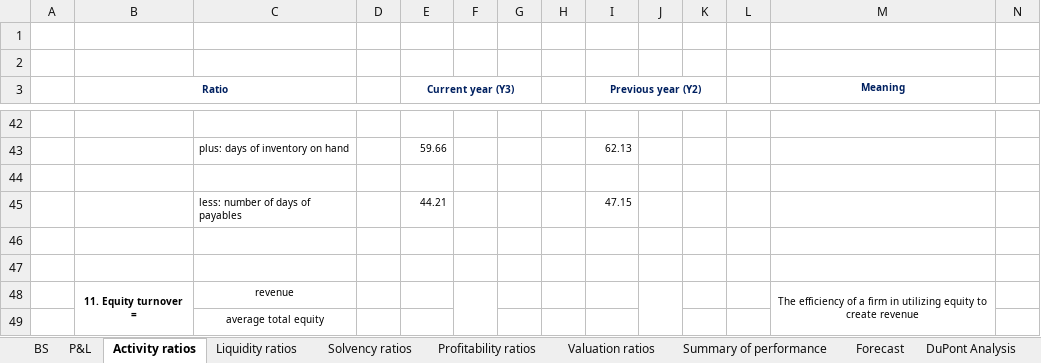
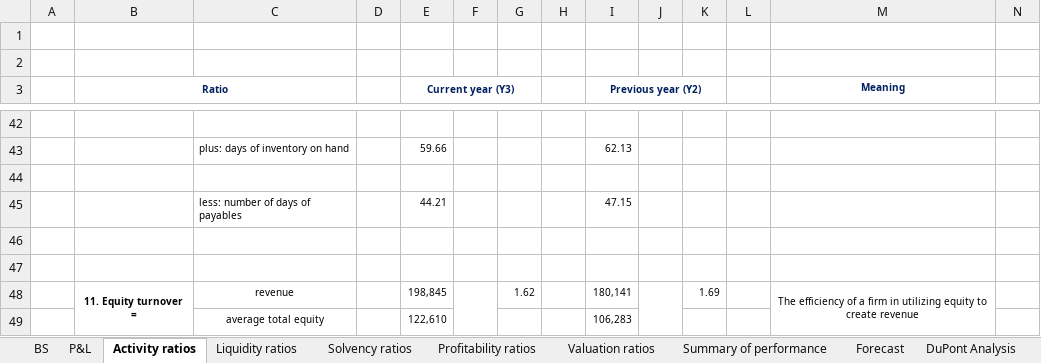
Before and after one commit to cmj123/financial_ratio_analysis, an Excel workbook: salesmart_financial_ratios_model.xlsx, sheet Activity ratios, drawn as a sheet; only a part is shown, gaps mark what is left out; values as stored, in another font and other column widths than the file's, no borders; removed rows and columns are numbered as before the commit, all else as after; the diff covers the shown part only; the diff names each change by its address in the sheet, - before the commit and + after, or states it on an @@ line.

Commit message:
Evaluating a company using a ratio analysis

```diff
--- a/salesmart_financial_ratios_model.xlsx (sheet Activity ratios)
+++ b/salesmart_financial_ratios_model.xlsx (sheet Activity ratios)
-row 48:  | 11. Equity turnover = | revenue |  |  |  |  |  |  |  |  |  | The efficiency of a firm in utilizing equity to create revenue
-row 49:  |  | average total equity
+row 48:  | 11. Equity turnover = | revenue |  | 198,845 |  | 1.62 |  | 180,141 |  | 1.69 |  | The efficiency of a firm in utilizing equity to create revenue
+row 49:  |  | average total equity |  | 122,610 |  |  |  | 106,283
```
Also changed, not shown: 9 added rows, 9 removed rows and 2 edited cells elsewhere in this sheet, sheet Summary of performance, _SaleSmart's+Financial+Ratios+Pack.xlsx.
